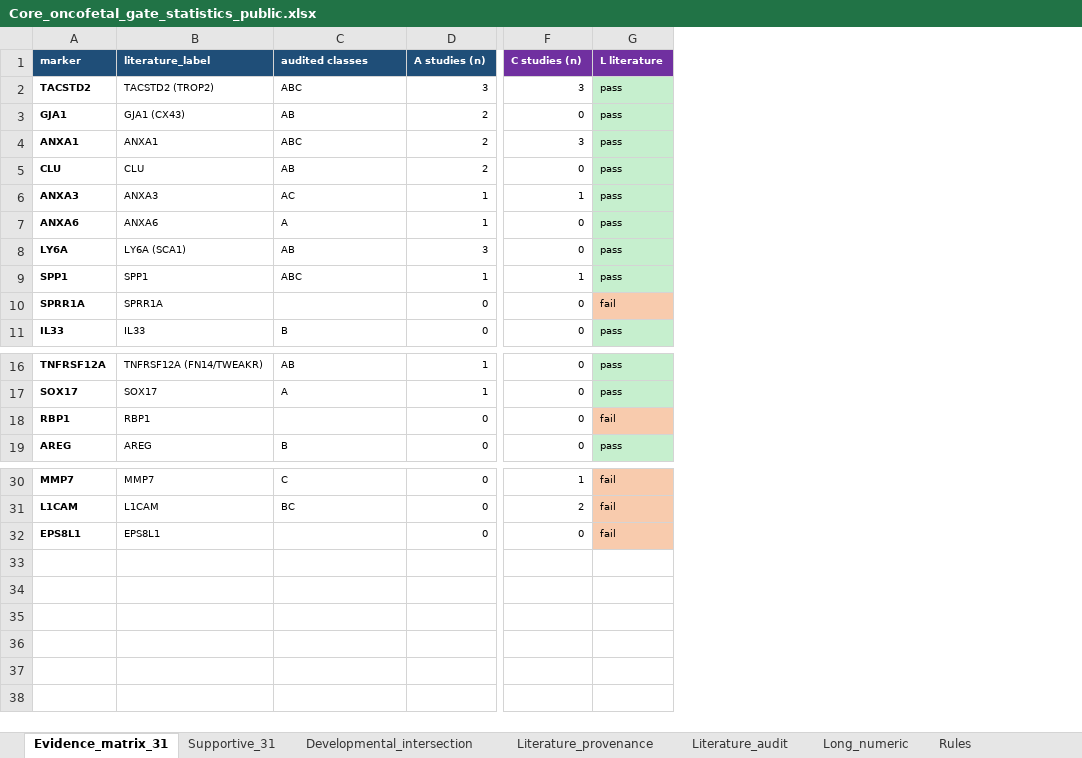
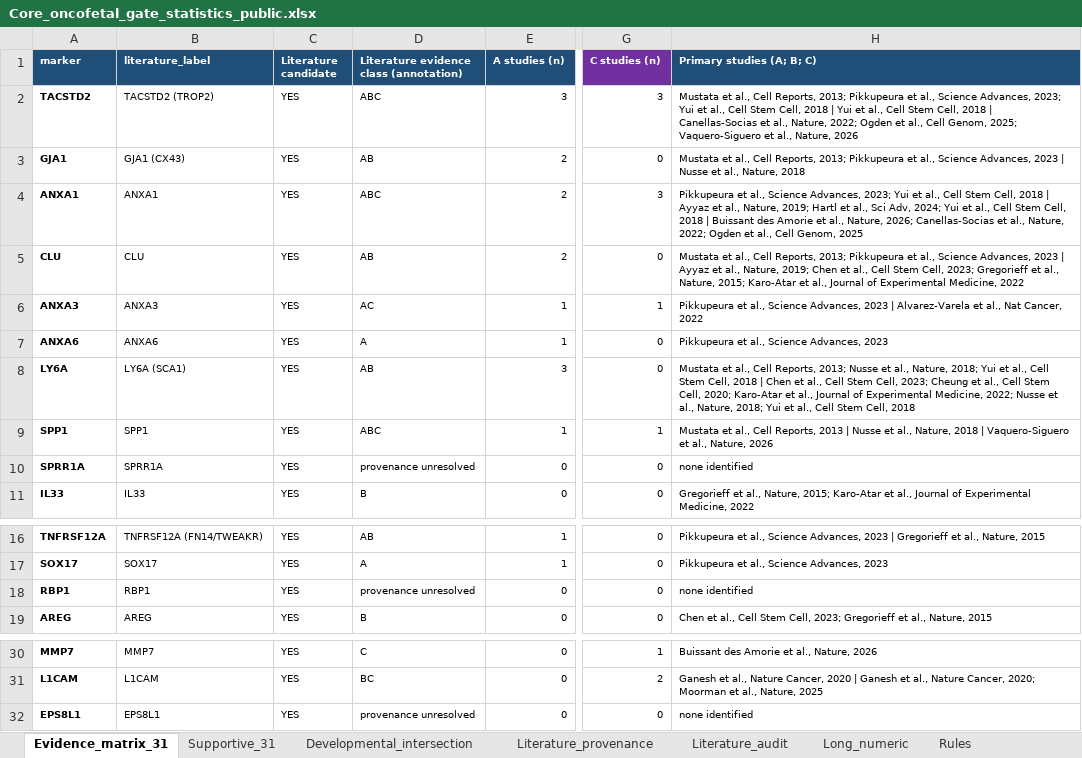
Before and after one commit to leezx/oncofetal_signature, an Excel workbook: core_oncofetal/results/Core_oncofetal_gate_statistics_public.xlsx, sheet Evidence_matrix_31, drawn as a sheet; only a part is shown, gaps mark what is left out; values as stored, in another font and other column widths than the file's, no borders; removed rows and columns are numbered as before the commit, all else as after; the diff names each change by its address in the sheet, - before the commit and + after, or states it on an @@ line.

```diff
--- a/core_oncofetal/results/Core_oncofetal_gate_statistics_public.xlsx (sheet Evidence_matrix_31)
+++ b/core_oncofetal/results/Core_oncofetal_gate_statistics_public.xlsx (sheet Evidence_matrix_31)
+column C (Literature candidate), rows 2-11: all YES; rows 16-19: all YES; rows 30-32: all YES
-column G (L literature), rows 2-11: pass | pass | pass | pass | pass | pass | pass | pass | fail | pass; rows 16-19: pass | pass | fail | pass; rows 30-32: all fail
+column H (Primary studies (A; B; C)), rows 2-11: Mustata et al., Cell Reports, 2013; Pikkupeura et al., Science Advances, 2023; Yui et al., Cell Stem Cell, 2018 | Yui et al., Cell Stem Cell, 2018 | Canellas-Socias et al., Nature, 2022; Ogden et al., Cell Genom, 2025; Vaquero-Siguero et al., Nature, 2026 | Mustata et al., Cell Reports, 2013; Pikkupeura et al., Science Advances, 2023 | Nusse et al., Nature, 2018 | Pikkupeura et al., Science Advances, 2023; Yui et al., Cell Stem Cell, 2018 | Ayyaz et al., Nature, 2019; Hartl et al., Sci Adv, 2024; Yui et al., Cell Stem Cell, 2018 | Buissant des Amorie et al., Nature, 2026; Canellas-Socias et al., Nature, 2022; Ogden et al., Cell Genom, 2025 | Mustata et al., Cell Reports, 2013; Pikkupeura et al., Science Advances, 2023 | Ayyaz et al., Nature, 2019; Chen et al., Cell Stem Cell, 2023; Gregorieff et al., Nature, 2015; Karo-Atar et al., Journal of Experimental Medicine, 2022 | Pikkupeura et al., Science Advances, 2023 | Alvarez-Varela et al., Nat Cancer, 2022 | Pikkupeura et al., Science Advances, 2023 | Mustata et al., Cell Reports, 2013; Nusse et al., Nature, 2018; Yui et al., Cell Stem Cell, 2018 | Chen et al., Cell Stem Cell, 2023; Cheung et al., Cell Stem Cell, 2020; Karo-Atar et al., Journal of Experimental Medicine, 2022; Nusse et al., Nature, 2018; Yui et al., Cell Stem Cell, 2018 | Mustata et al., Cell Reports, 2013 | Nusse et al., Nature, 2018 | Vaquero-Siguero et al., Nature, 2026 | none identified | Gregorieff et al., Nature, 2015; Karo-Atar et al., Journal of Experimental Medicine, 2022; rows 16-19: Pikkupeura et al., Science Advances, 2023 | Gregorieff et al., Nature, 2015 | Pikkupeura et al., Science Advances, 2023 | none identified | Chen et al., Cell Stem Cell, 2023; Gregorieff et al., Nature, 2015; rows 30-32: Buissant des Amorie et al., Nature, 2026 | Ganesh et al., Nature Cancer, 2020 | Ganesh et al., Nature Cancer, 2020; Moorman et al., Nature, 2025 | none identified
-D1: audited classes
+D1: Literature evidence class (annotation)
-D10: (empty)
+D10: provenance unresolved
-D18: (empty)
+D18: provenance unresolved
-D32: (empty)
+D32: provenance unresolved
```
Also changed, not shown: sheet Literature_provenance, sheet Developmental_intersection, sheet Rules, 8 other files.
